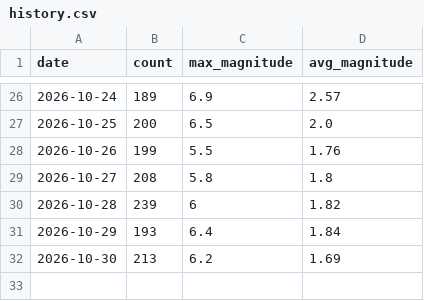
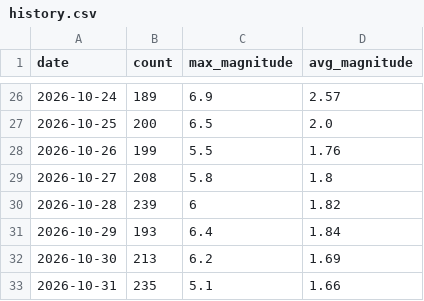
Before and after one commit to RuHRabin/earthpulse, a CSV file: data/history.csv, drawn as a sheet; only a part is shown, gaps mark what is left out; the diff names each change by its address in the sheet, - before the commit and + after, or states it on an @@ line.

```diff
--- a/data/history.csv
+++ b/data/history.csv
+row 33: 2026-10-31 | 235 | 5.1 | 1.66
```
Also changed, not shown: 1 other file.
